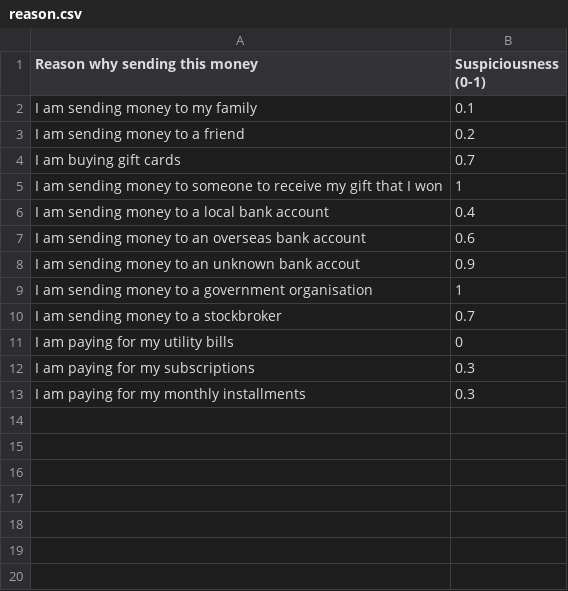
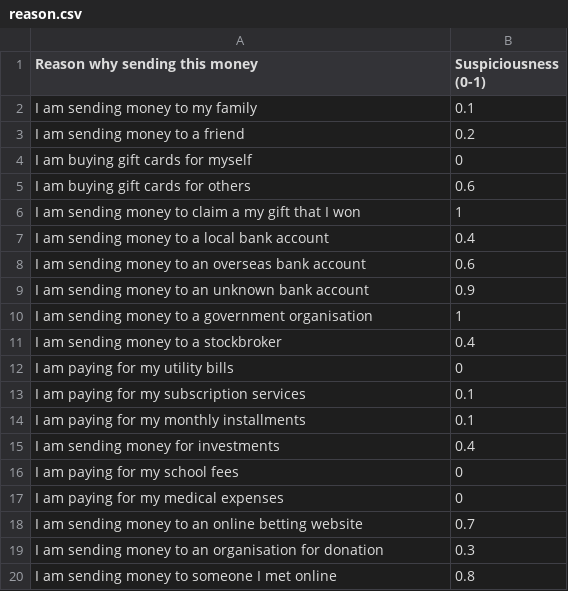
Before and after one commit to jimmy-lew/bytehackz, a CSV file: ios/OCBC Digital ATM/Constants/reason.csv, drawn as a sheet.

Commit message:
feat: update reason.csv

```diff
--- a/ios/OCBC Digital ATM/Constants/reason.csv
+++ b/ios/OCBC Digital ATM/Constants/reason.csv
@@ -3,11 +3,18 @@ I am sending money to my family,0.1
 I am sending money to a friend,0.2
-I am buying gift cards,0.7
-I am sending money to someone to receive my gift that I won,1
+I am buying gift cards for myself,0
+I am buying gift cards for others,0.6
+I am sending money to claim a my gift that I won,1
 I am sending money to a local bank account ,0.4
 I am sending money to an overseas bank account,0.6
-I am sending money to an unknown bank accout,0.9
+I am sending money to an unknown bank account,0.9
 I am sending money to a government organisation,1
-I am sending money to a stockbroker,0.7
+I am sending money to a stockbroker,0.4
 I am paying for my utility bills,0
-I am paying for my subscriptions,0.3
-I am paying for my monthly installments,0.3
+I am paying for my subscription services,0.1
+I am paying for my monthly installments,0.1
+I am sending money for investments ,0.4
+I am paying for my school fees,0
+I am paying for my medical expenses,0
+I am sending money to an online betting website,0.7
+I am sending money to an organisation for donation,0.3
+I am sending money to someone I met online,0.8
```
